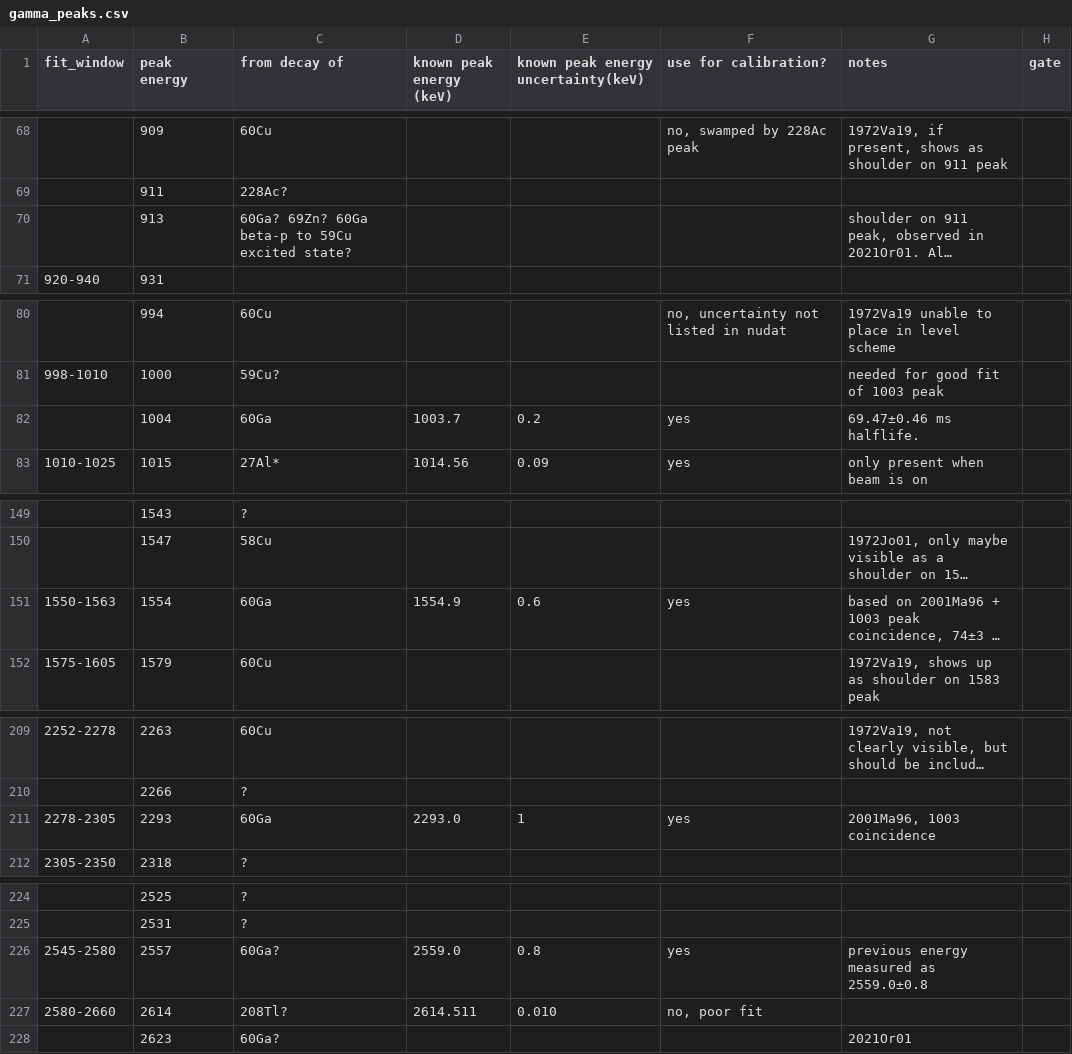
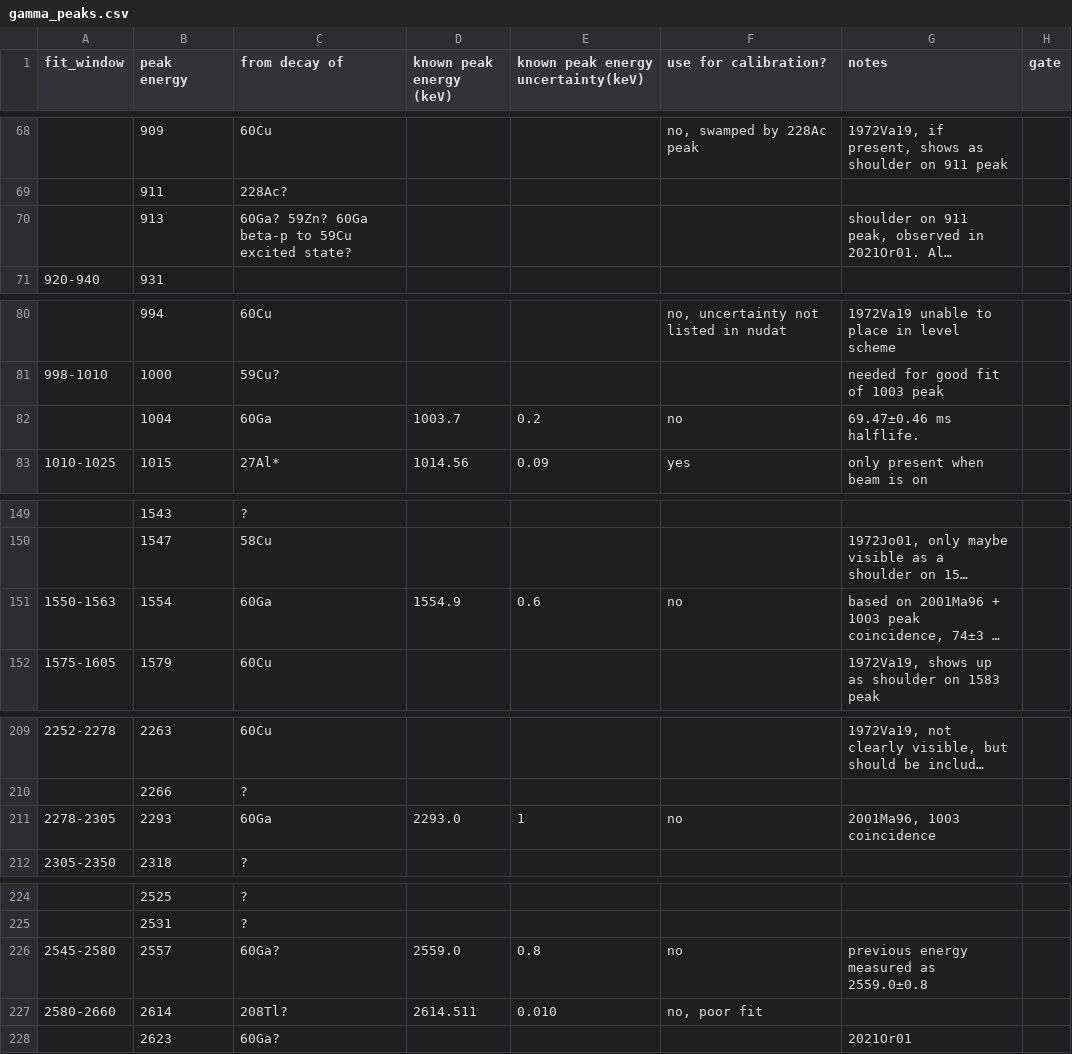
Before and after one commit to GADGET-group/gadget_data_analysis, a CSV file: e23035_analysis/peak_fitting/gamma_peaks.csv, drawn as a sheet; only a part is shown, gaps mark what is left out; long unchanged cells end in …; the diff covers the shown part only; the diff names each change by its address in the sheet, - before the commit and + after, or states it on an @@ line.

```diff
--- a/e23035_analysis/peak_fitting/gamma_peaks.csv
+++ b/e23035_analysis/peak_fitting/gamma_peaks.csv
-C70 (from decay of): 60Ga? 69Zn? 60Ga beta-p…
+C70 (from decay of): 60Ga? 59Zn? 60Ga beta-p…
-F82 (use for calibration?): yes
+F82 (use for calibration?): no
-F151 (use for calibration?): yes
+F151 (use for calibration?): no
-F211 (use for calibration?): yes
+F211 (use for calibration?): no
-F226 (use for calibration?): yes
+F226 (use for calibration?): no
```
Also changed, not shown: 1 edited cell elsewhere in this file, e23035_analysis/runs.csv, 2 other files.
